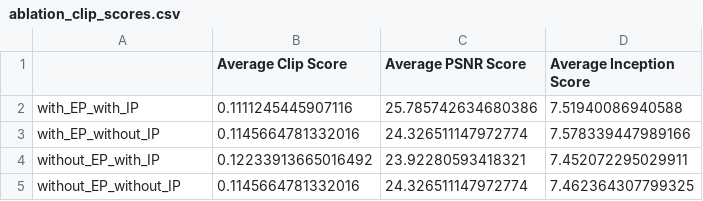
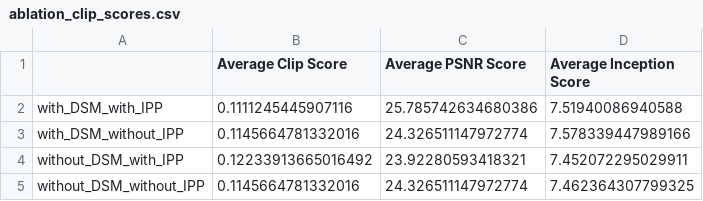
Before and after one commit to DuNGEOnmassster/VideoGen-of-Thought, a CSV file: Experiment/Ablation/ablation_clip_scores.csv, drawn as a sheet.

Commit message:
upload experiment - ablation studies

```diff
--- a/Experiment/Ablation/ablation_clip_scores.csv
+++ b/Experiment/Ablation/ablation_clip_scores.csv
@@ -1,5 +1,5 @@
 ,Average Clip Score,Average PSNR Score,Average Inception Score
-with_EP_with_IP,0.1111245445907116,25.785742634680386,7.51940086940588
-with_EP_without_IP,0.1145664781332016,24.326511147972774,7.578339447989166
-without_EP_with_IP,0.12233913665016492,23.92280593418321,7.452072295029911
-without_EP_without_IP,0.1145664781332016,24.326511147972774,7.462364307799325
+with_DSM_with_IPP,0.1111245445907116,25.785742634680386,7.51940086940588
+with_DSM_without_IPP,0.1145664781332016,24.326511147972774,7.578339447989166
+without_DSM_with_IPP,0.12233913665016492,23.92280593418321,7.452072295029911
+without_DSM_without_IPP,0.1145664781332016,24.326511147972774,7.462364307799325
```
Also changed, not shown: 26 other files.
